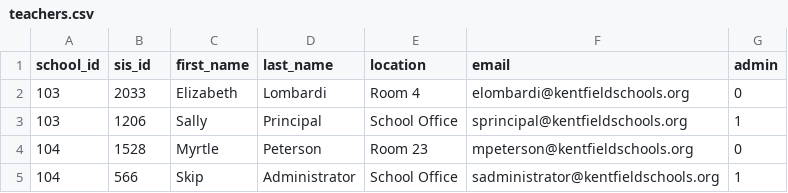
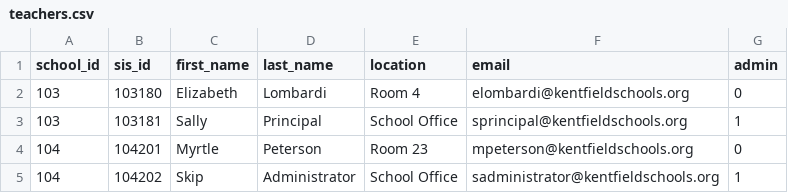
Before and after one commit to ksdtech/gae-conferences, a CSV file: app/static/examples/teachers.csv, drawn as a sheet.

```diff
--- a/app/static/examples/teachers.csv
+++ b/app/static/examples/teachers.csv
@@ -1,5 +1,5 @@
 school_id,sis_id,first_name,last_name,location,email,admin
-103,2033,Elizabeth,Lombardi,Room 4,elombardi@kentfieldschools.org,0
-103,1206,Sally,Principal,School Office,sprincipal@kentfieldschools.org,1
-104,1528,Myrtle,Peterson,Room 23,mpeterson@kentfieldschools.org,0
-104,566,Skip,Administrator,School Office,sadministrator@kentfieldschools.org,1
+103,103180,Elizabeth,Lombardi,Room 4,elombardi@kentfieldschools.org,0
+103,103181,Sally,Principal,School Office,sprincipal@kentfieldschools.org,1
+104,104201,Myrtle,Peterson,Room 23,mpeterson@kentfieldschools.org,0
+104,104202,Skip,Administrator,School Office,sadministrator@kentfieldschools.org,1
```
Also changed, not shown: app/static/examples/students.csv, 22 other files.
